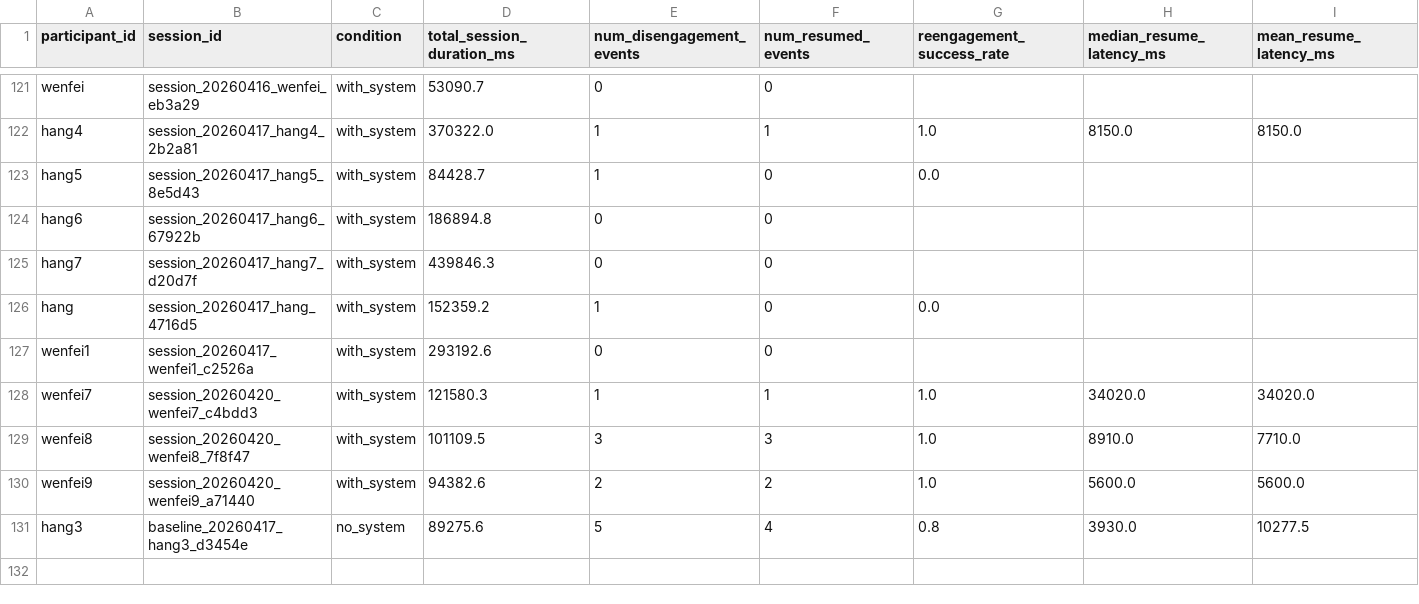
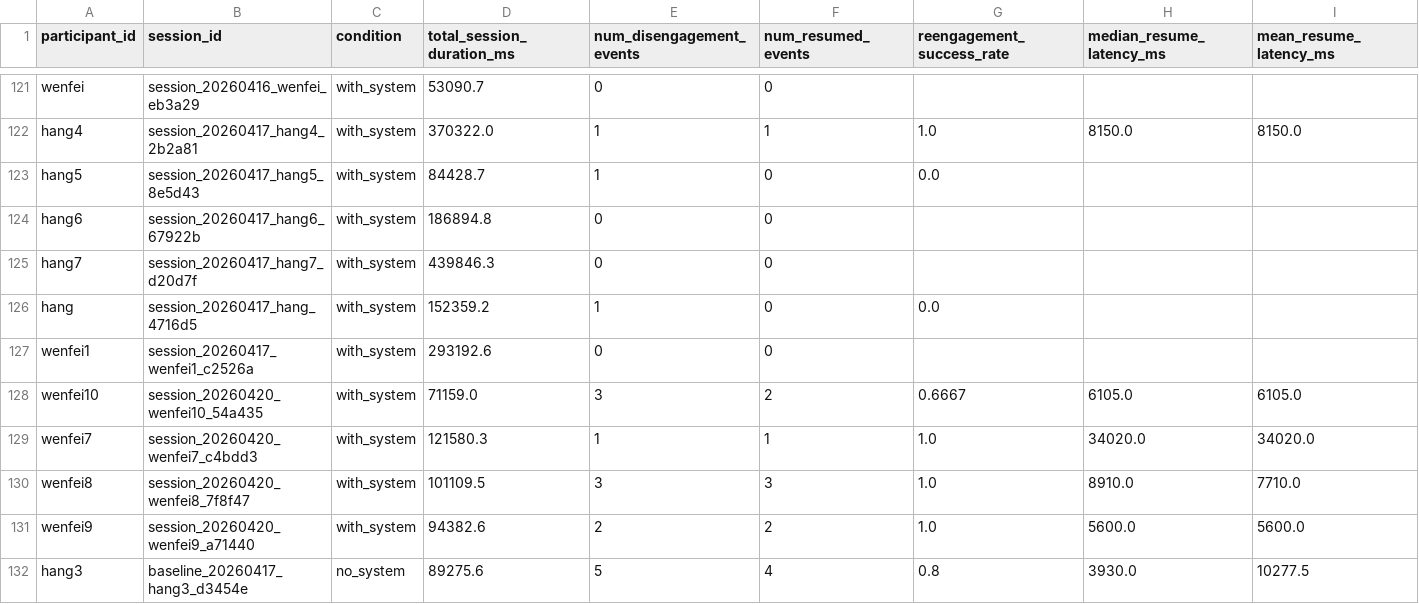
Before and after one commit to Wenfei-Yuan/cs172-misty, a CSV file: session_summary.csv, drawn as a sheet; only a part is shown, gaps mark what is left out; rows hold the shown columns only; the diff names each change by its address in the sheet, - before the commit and + after, or states it on an @@ line.

```diff
--- a/session_summary.csv
+++ b/session_summary.csv
+row 128: wenfei10 | session_20260420_wenfei10_54a435 | with_system | 71159.0 | 3 | 2 | 0.6667 | 6105.0 | 6105.0
```
Also changed, not shown: intervention_events.csv, 1 other file.
